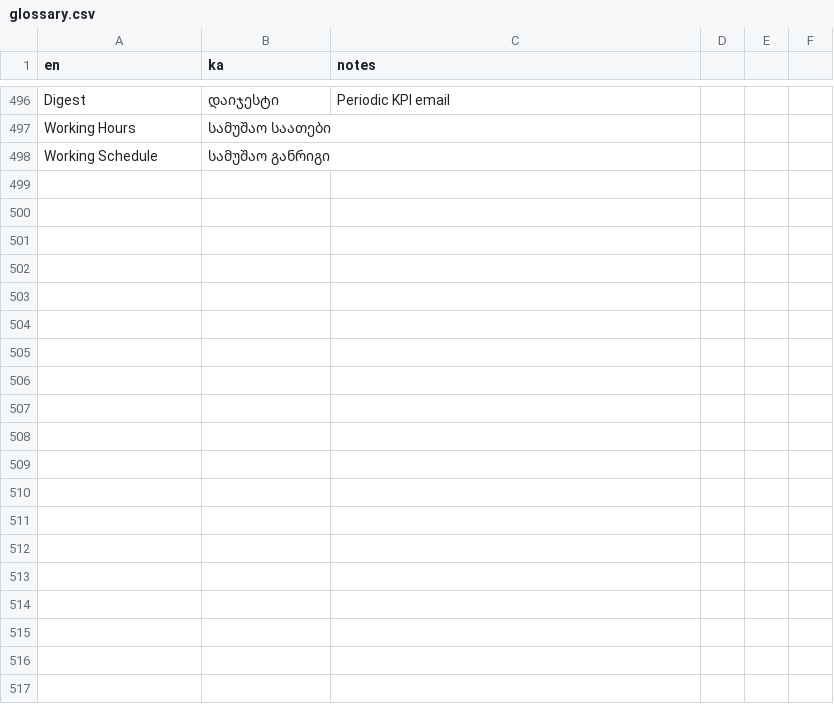
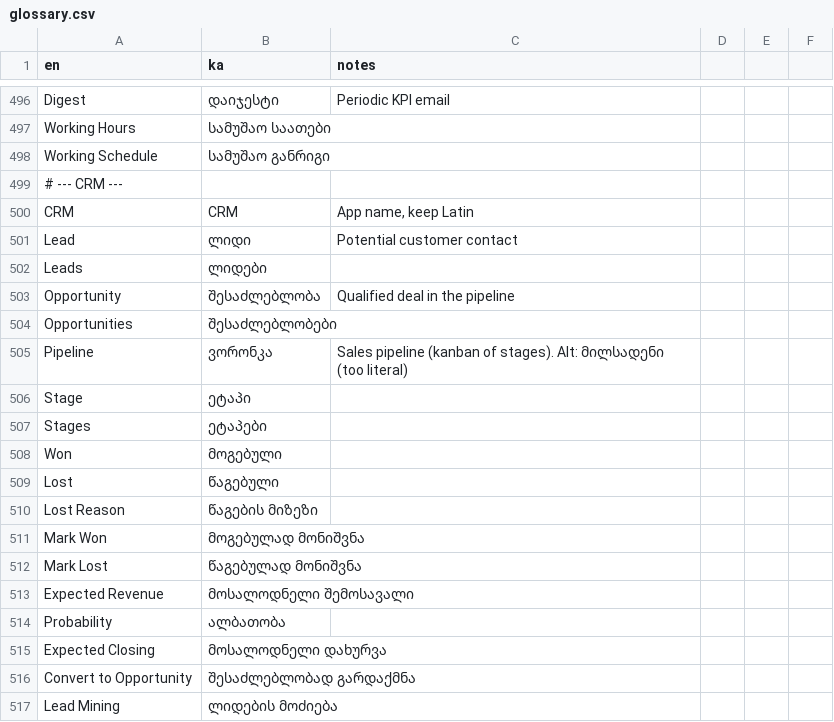
Before and after one commit to imeda1985/odoo, a CSV file: i18n_ka/glossary.csv, drawn as a sheet; only a part is shown, gaps mark what is left out; the diff covers the shown part only.

```diff
--- a/i18n_ka/glossary.csv
+++ b/i18n_ka/glossary.csv
@@ -498 +498,20 @@ Working Hours,სამუშაო საათები,
 Working Schedule,სამუშაო განრიგი,
+# --- CRM ---,,
+CRM,CRM,"App name, keep Latin"
+Lead,ლიდი,"Potential customer contact"
+Leads,ლიდები,
+Opportunity,შესაძლებლობა,"Qualified deal in the pipeline"
+Opportunities,შესაძლებლობები,
+Pipeline,ვორონკა,"Sales pipeline (kanban of stages). Alt: მილსადენი (too literal)"
+Stage,ეტაპი,
+Stages,ეტაპები,
+Won,მოგებული,
+Lost,წაგებული,
+Lost Reason,წაგების მიზეზი,
+Mark Won,მოგებულად მონიშვნა,
+Mark Lost,წაგებულად მონიშვნა,
+Expected Revenue,მოსალოდნელი შემოსავალი,
+Probability,ალბათობა,
+Expected Closing,მოსალოდნელი დახურვა,
+Convert to Opportunity,შესაძლებლობად გარდაქმნა,
+Lead Mining,ლიდების მოძიება,
```
Also changed, not shown: 71 added rows elsewhere in this file, 1 other file.
